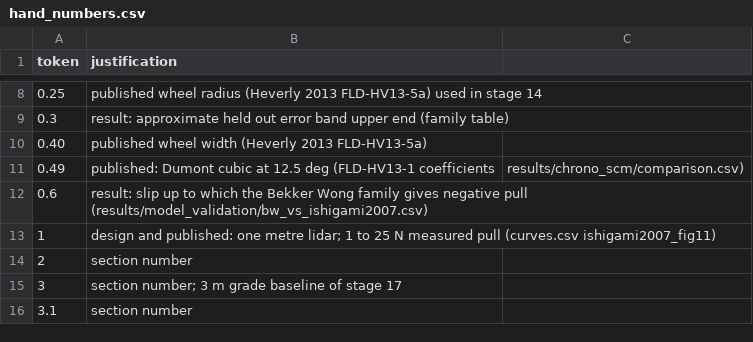
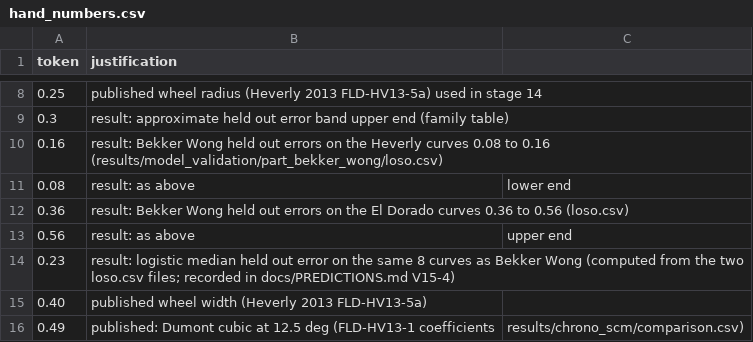
Before and after one commit to hudasol/dune-rover, a CSV file: manuscript/src/hand_numbers.csv, drawn as a sheet; only a part is shown, gaps mark what is left out; the shorter side is filled out with more unchanged rows.

Commit message:
Stage 15 complete: the Bekker Wong family also fails the bar (held out 0.20, coverage 0.71); it transfers from small to large wheels but not back

```diff
--- a/manuscript/src/hand_numbers.csv
+++ b/manuscript/src/hand_numbers.csv
@@ -9,2 +9,7 @@ token,justification
 0.3,result: approximate held out error band upper end (family table)
+0.16,result: Bekker Wong held out errors on the Heverly curves 0.08 to 0.16 (results/model_validation/part_bekker_wong/loso.csv)
+0.08,result: as above, lower end
+0.36,result: Bekker Wong held out errors on the El Dorado curves 0.36 to 0.56 (loso.csv)
+0.56,result: as above, upper end
+0.23,result: logistic median held out error on the same 8 curves as Bekker Wong (computed from the two loso.csv files; recorded in docs/PREDICTIONS.md V15-4)
 0.40,published wheel width (Heverly 2013 FLD-HV13-5a)
```
Also changed, not shown: 14 other files.
